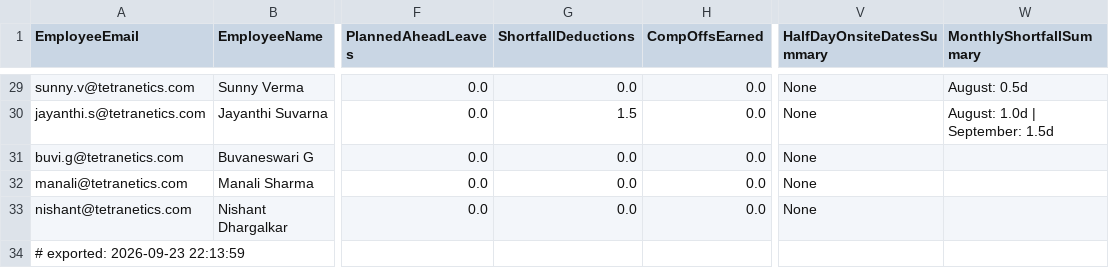
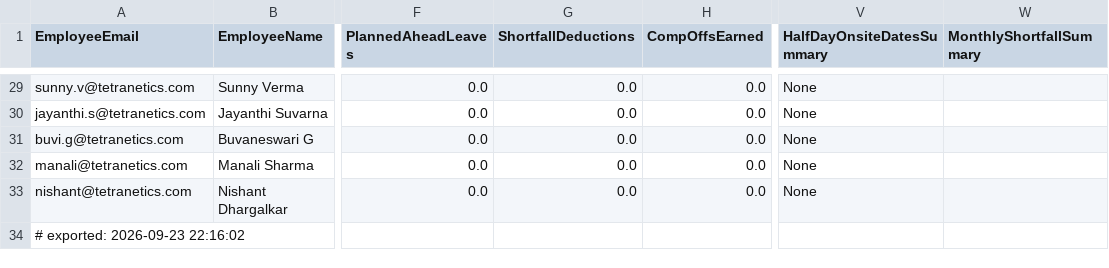
Before and after one commit to buvi-tetranetics/tetranetics-hr-portal, a CSV file: powerapps_data.csv, drawn as a sheet; only a part is shown, gaps mark what is left out; the diff covers the shown part only; the diff names each change by its address in the sheet, - before the commit and + after, or states it on an @@ line.

```diff
--- a/powerapps_data.csv
+++ b/powerapps_data.csv
-W29 (MonthlyShortfallSummary): August: 0.5d
+W29 (MonthlyShortfallSummary): (empty)
-G30 (ShortfallDeductions): 1.5
+G30 (ShortfallDeductions): 0.0
-W30 (MonthlyShortfallSummary): August: 1.0d | September: 1.5d
+W30 (MonthlyShortfallSummary): (empty)
-A34 (EmployeeEmail): # exported: 2026-09-23 22:13:59
+A34 (EmployeeEmail): # exported: 2026-09-23 22:16:02
```
Also changed, not shown: 34 edited cells elsewhere in this file, daily_punch.csv.
